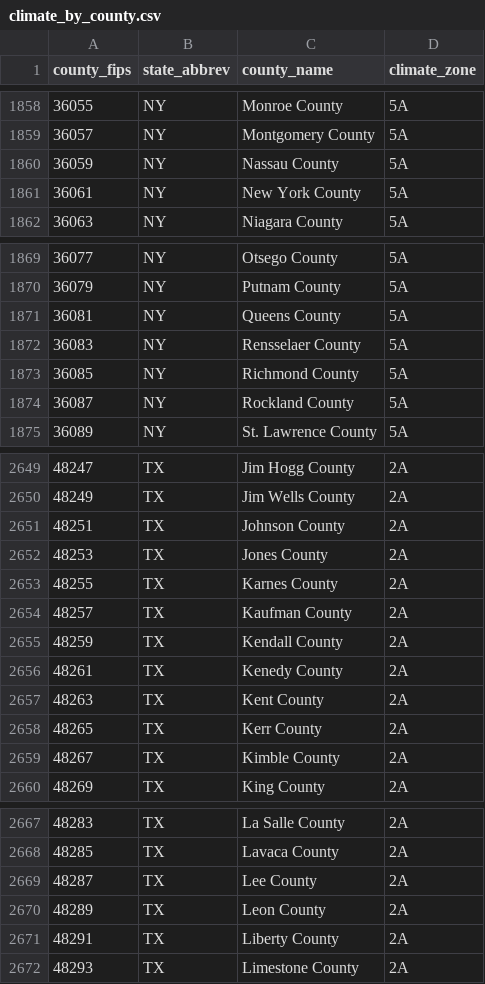
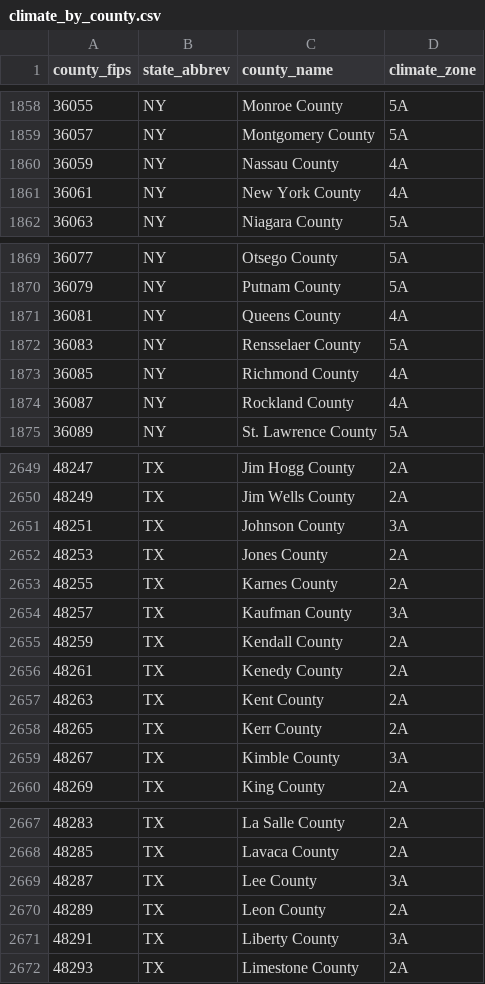
Before and after one commit to agao8-boop/geoloop, a CSV file: data/public/climate_by_county.csv, drawn as a sheet; only a part is shown, gaps mark what is left out; the diff covers the shown part only.

Commit message:
fix: correct climate zones for NYC boroughs, NJ metro, DFW, and Philly

```diff
--- a/data/public/climate_by_county.csv
+++ b/data/public/climate_by_county.csv
@@ -1859,4 +1859,4 @@ county_fips,state_abbrev,county_name,climate_zone
 36057,NY,Montgomery County,5A
-36059,NY,Nassau County,5A
-36061,NY,New York County,5A
+36059,NY,Nassau County,4A
+36061,NY,New York County,4A
 36063,NY,Niagara County,5A
@@ -1870,6 +1870,6 @@ county_fips,state_abbrev,county_name,climate_zone
 36079,NY,Putnam County,5A
-36081,NY,Queens County,5A
+36081,NY,Queens County,4A
 36083,NY,Rensselaer County,5A
-36085,NY,Richmond County,5A
-36087,NY,Rockland County,5A
+36085,NY,Richmond County,4A
+36087,NY,Rockland County,4A
 36089,NY,St. Lawrence County,5A
@@ -2650,6 +2650,6 @@ county_fips,state_abbrev,county_name,climate_zone
 48249,TX,Jim Wells County,2A
-48251,TX,Johnson County,2A
+48251,TX,Johnson County,3A
 48253,TX,Jones County,2A
 48255,TX,Karnes County,2A
-48257,TX,Kaufman County,2A
+48257,TX,Kaufman County,3A
 48259,TX,Kendall County,2A
@@ -2658,3 +2658,3 @@ county_fips,state_abbrev,county_name,climate_zone
 48265,TX,Kerr County,2A
-48267,TX,Kimble County,2A
+48267,TX,Kimble County,3A
 48269,TX,King County,2A
@@ -2668,5 +2668,5 @@ county_fips,state_abbrev,county_name,climate_zone
 48285,TX,Lavaca County,2A
-48287,TX,Lee County,2A
+48287,TX,Lee County,3A
 48289,TX,Leon County,2A
-48291,TX,Liberty County,2A
+48291,TX,Liberty County,3A
 48293,TX,Limestone County,2A
```
Also changed, not shown: 23 edited cells elsewhere in this file.
